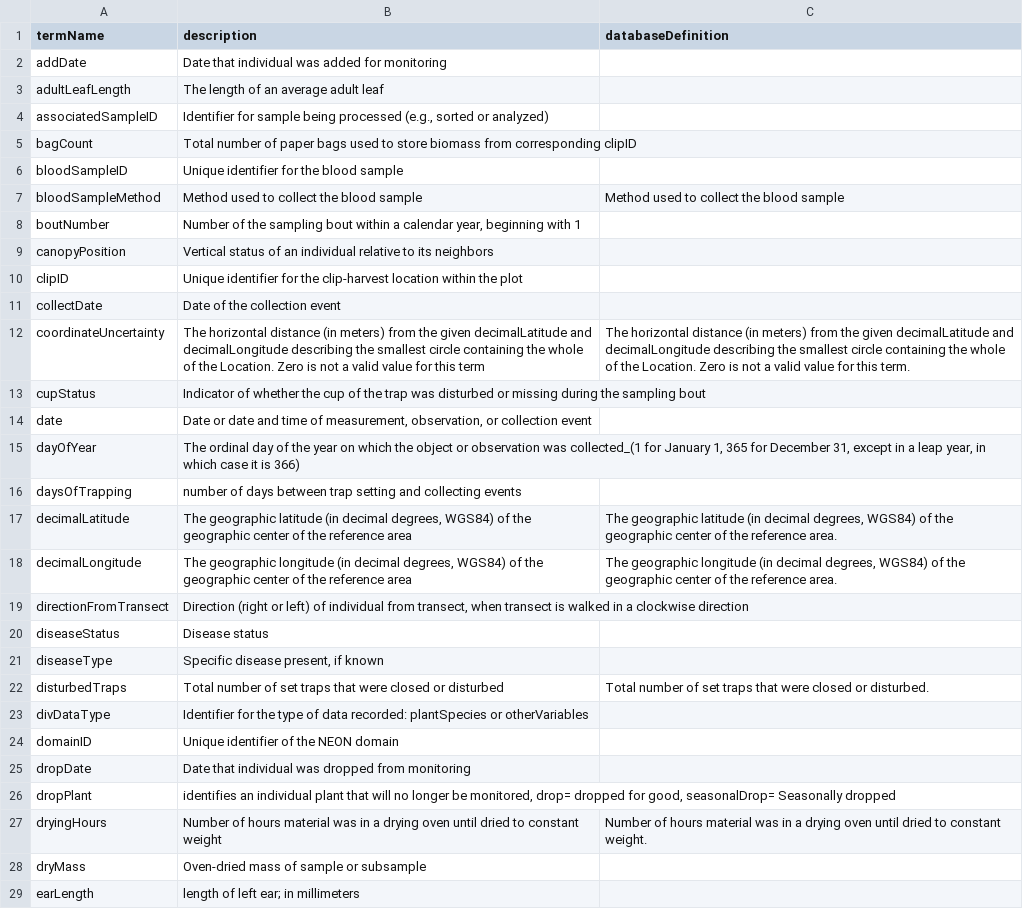
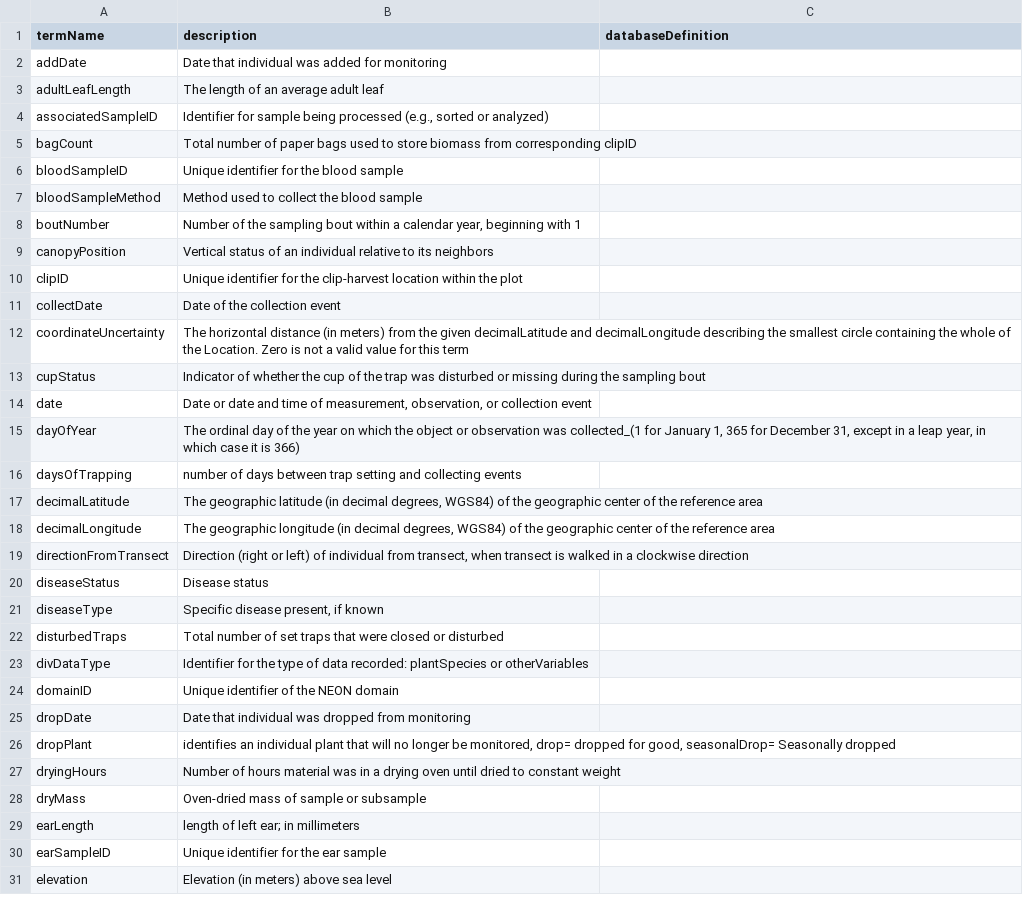
Before and after one commit to ebimodeling/neonTerms, a CSV file: term compare.csv, drawn as a sheet; only a part is shown; the shorter side is filled out with more unchanged rows; the diff covers the shown part only.

Commit message:
aligning controlled terms

```diff
--- a/term compare.csv
+++ b/term compare.csv
@@ -6,3 +6,3 @@
 "bloodSampleID","Unique identifier for the blood sample",""
-"bloodSampleMethod","Method used to collect the blood sample ","Method used to collect the blood sample"
+"bloodSampleMethod","Method used to collect the blood sample",""
 "boutNumber","Number of the sampling bout within a calendar year, beginning with 1",""
@@ -11,3 +11,3 @@
 "collectDate","Date of the collection event",""
-"coordinateUncertainty","The horizontal distance (in meters) from the given decimalLatitude and decimalLongitude describing the smallest circle containing the whole of the Location. Zero is not a valid value for this term","The horizontal distance (in meters) from the given decimalLatitude and decimalLongitude describing the smallest circle containing the whole of the Location. Zero is not a valid value for this term."
+"coordinateUncertainty","The horizontal distance (in meters) from the given decimalLatitude and decimalLongitude describing the smallest circle containing the whole of the Location. Zero is not a valid value for this term",""
 "cupStatus","Indicator of whether the cup of the trap was disturbed or missing during the sampling bout",""
@@ -16,4 +16,4 @@
 "daysOfTrapping","number of days between trap setting and collecting events",""
-"decimalLatitude","The geographic latitude (in decimal degrees, WGS84) of the geographic center of the reference area","The geographic latitude (in decimal degrees, WGS84) of the geographic center of the reference area."
-"decimalLongitude","The geographic longitude (in decimal degrees, WGS84) of the geographic center of the reference area","The geographic longitude (in decimal degrees, WGS84) of the geographic center of the reference area."
+"decimalLatitude","The geographic latitude (in decimal degrees, WGS84) of the geographic center of the reference area",""
+"decimalLongitude","The geographic longitude (in decimal degrees, WGS84) of the geographic center of the reference area",""
 "directionFromTransect","Direction (right or left) of individual from transect, when transect is walked in a clockwise direction",""
@@ -21,3 +21,3 @@
 "diseaseType","Specific disease present, if known",""
-"disturbedTraps","Total number of set traps that were closed or disturbed","Total number of set traps that were closed or disturbed."
+"disturbedTraps","Total number of set traps that were closed or disturbed",""
 "divDataType","Identifier for the type of data recorded: plantSpecies or otherVariables",""
@@ -26,3 +26,3 @@
 "dropPlant","identifies an individual plant that will no longer be monitored, drop= dropped for good, seasonalDrop= Seasonally dropped",""
-"dryingHours","Number of hours material was in a drying oven until dried to constant weight","Number of hours material was in a drying oven until dried to constant weight."
+"dryingHours","Number of hours material was in a drying oven until dried to constant weight",""
 "dryMass","Oven-dried mass of sample or subsample",""
```
Also changed, not shown: 20 edited cells elsewhere in this file, 25 other files.
